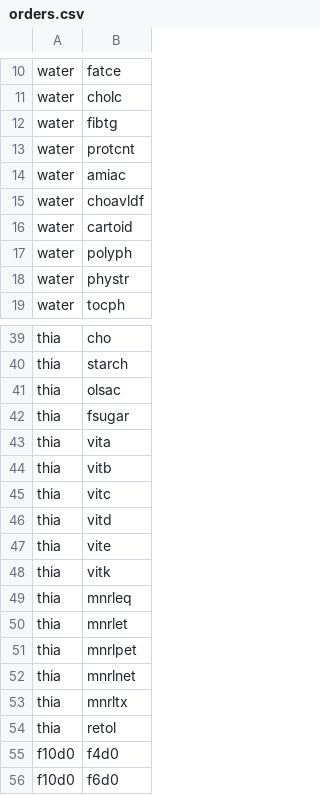
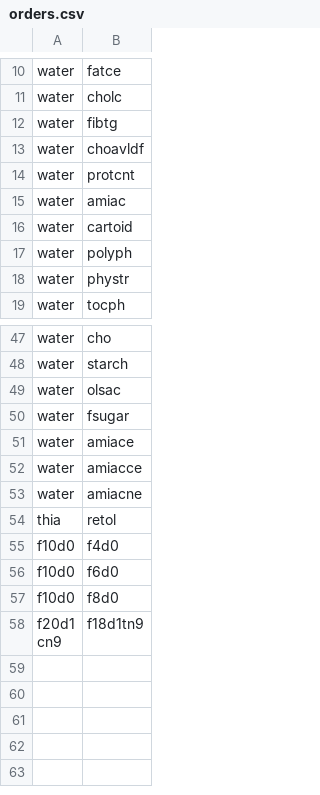
Before and after one commit to ifct2017/compositions, a CSV file: configs/orders.csv, drawn as a sheet; only a part is shown, gaps mark what is left out; the shorter side is filled out with more unchanged rows; removed rows and columns are numbered as before the commit, all else as after; the diff covers the shown part only; the diff names each change by its address in the sheet, - before the commit and + after, or states it on an @@ line.

Commit message:
:snowman: order carbohydrates after dietary fiber

```diff
--- a/configs/orders.csv
+++ b/configs/orders.csv
@@ row 15 moved to row 13: water @@
-A47:A50: thia
+A47:A50: water
-row 43: thia | vita
-row 44: thia | vitb
-row 45: thia | vitc
-row 46: thia | vitd
-row 47: thia | vite
-row 48: thia | vitk
-row 49: thia | mnrleq
-row 50: thia | mnrlet
-row 51: thia | mnrlpet
-row 52: thia | mnrlnet
-row 53: thia | mnrltx
+row 51: water | amiace
+row 52: water | amiacce
+row 53: water | amiacne
```
Also changed, not shown: 21 added rows and 13 removed rows elsewhere in this file, index.csv, 2 other files.
